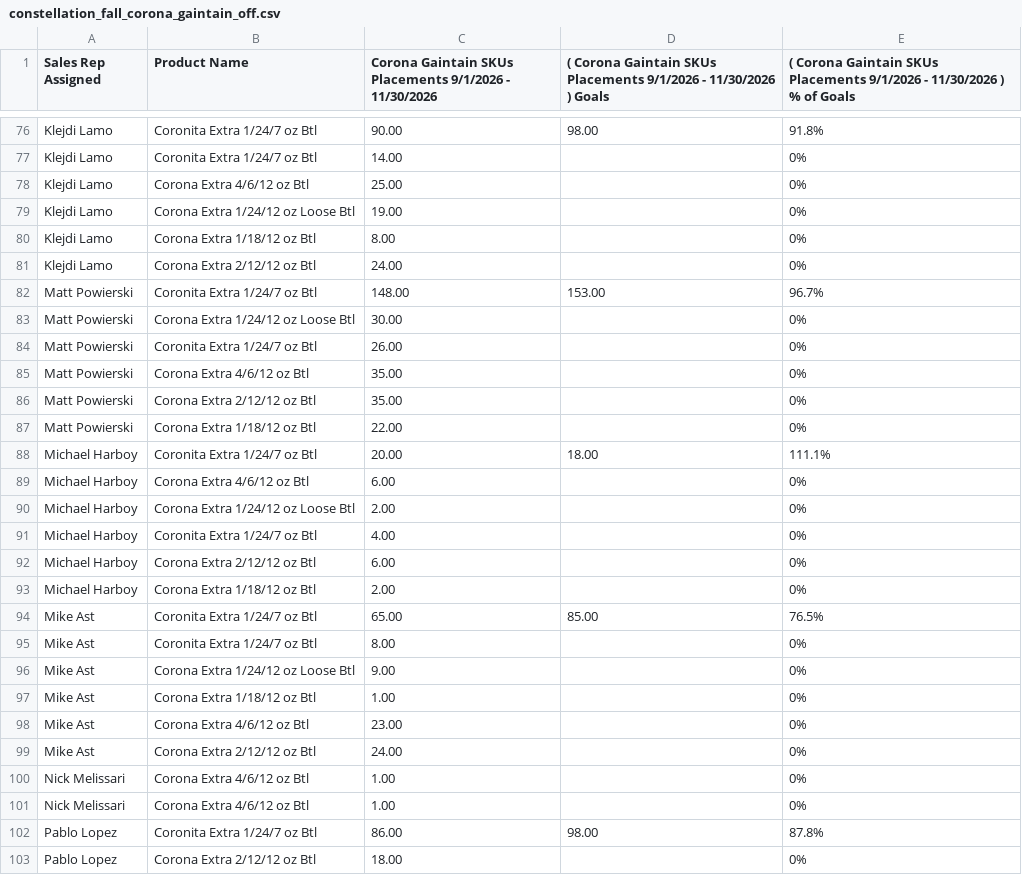
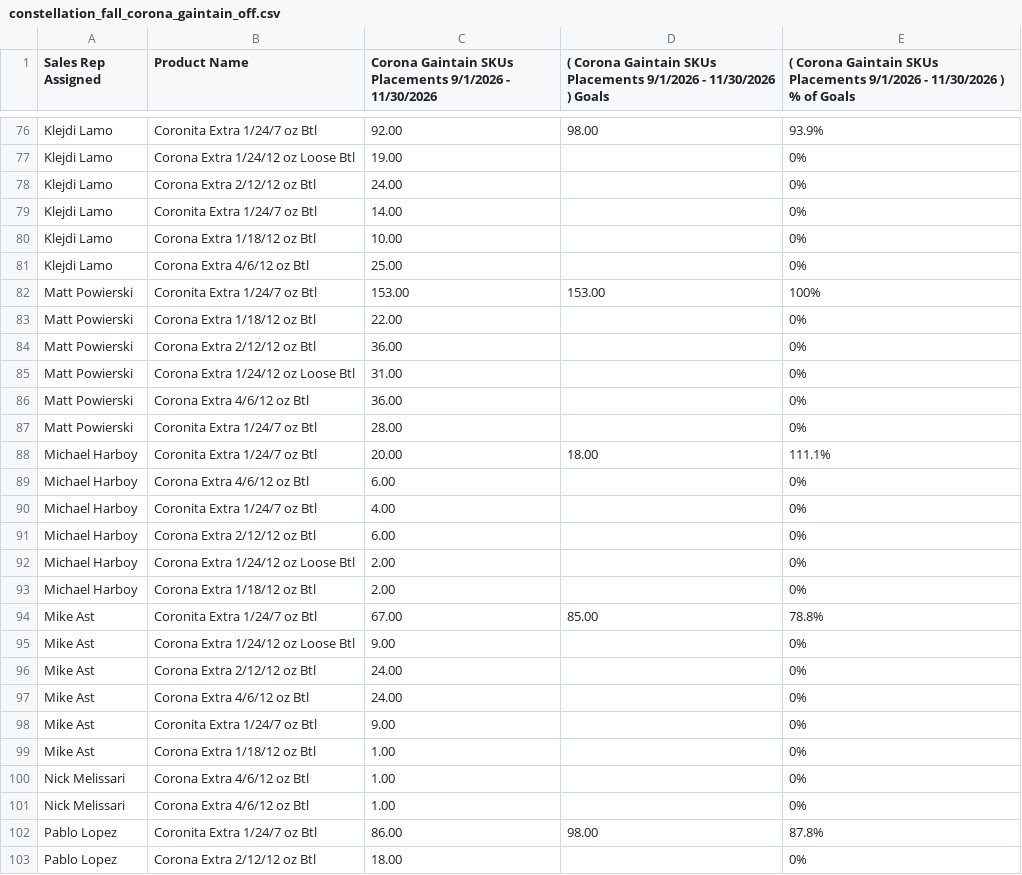
Before and after one commit to gavinsharkey5/Kohler-Dist-Master-Dashboard, a CSV file: incentive-tracking/data/constellation_fall_corona_gaintain_off.csv, drawn as a sheet; only a part is shown, gaps mark what is left out; removed rows and columns are numbered as before the commit, all else as after; the diff covers the shown part only; the diff names each change by its address in the sheet, - before the commit and + after, or states it on an @@ line.

```diff
--- a/incentive-tracking/data/constellation_fall_corona_gaintain_off.csv
+++ b/incentive-tracking/data/constellation_fall_corona_gaintain_off.csv
-C76: 90.00
+C76: 92.00
-E76: 91.8%
+E76: 93.9%
@@ row 79 moved to row 77: Klejdi Lamo @@
@@ row 81 moved to row 78: Klejdi Lamo @@
+row 80: Klejdi Lamo | Corona Extra 1/18/12 oz Btl | 10.00 |  | 0%
-row 80: Klejdi Lamo | Corona Extra 1/18/12 oz Btl | 8.00 |  | 0%
-C82: 148.00
+C82: 153.00
-E82: 96.7%
+E82: 100%
-row 83: Matt Powierski | Corona Extra 1/24/12 oz Loose Btl | 30.00 |  | 0%
-row 84: Matt Powierski | Coronita Extra 1/24/7 oz Btl | 26.00 |  | 0%
-row 85: Matt Powierski | Corona Extra 4/6/12 oz Btl | 35.00 |  | 0%
-row 86: Matt Powierski | Corona Extra 2/12/12 oz Btl | 35.00 |  | 0%
+row 84: Matt Powierski | Corona Extra 2/12/12 oz Btl | 36.00 |  | 0%
+row 85: Matt Powierski | Corona Extra 1/24/12 oz Loose Btl | 31.00 |  | 0%
+row 86: Matt Powierski | Corona Extra 4/6/12 oz Btl | 36.00 |  | 0%
+row 87: Matt Powierski | Coronita Extra 1/24/7 oz Btl | 28.00 |  | 0%
@@ row 90 moved to row 92: Michael Harboy @@
-C94: 65.00
+C94: 67.00
-E94: 76.5%
+E94: 78.8%
-row 95: Mike Ast | Coronita Extra 1/24/7 oz Btl | 8.00 |  | 0%
@@ row 99 moved to row 96: Mike Ast @@
+row 97: Mike Ast | Corona Extra 4/6/12 oz Btl | 24.00 |  | 0%
+row 98: Mike Ast | Coronita Extra 1/24/7 oz Btl | 9.00 |  | 0%
-row 98: Mike Ast | Corona Extra 4/6/12 oz Btl | 23.00 |  | 0%
```
Also changed, not shown: 5 added rows, 5 removed rows, 22 moved rows and 33 edited cells elsewhere in this file, incentive-tracking/data/constellation_fall_draft_on.csv, incentive-tracking/data/constellation_fall_impact_off.csv, 44 other files.
